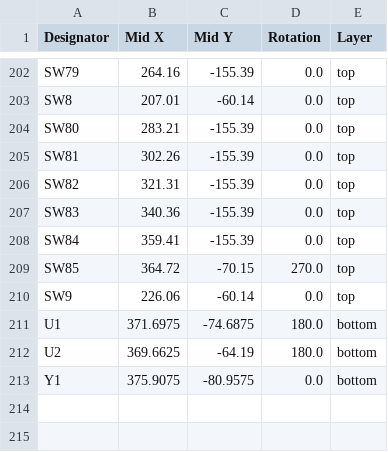
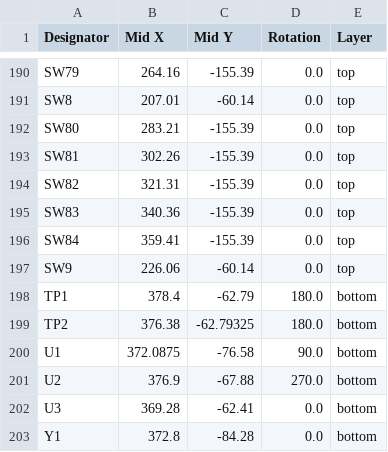
Before and after one commit to Keyaan-07/Amethyst, a CSV file: hardware/production/positions.csv, drawn as a sheet; only a part is shown, gaps mark what is left out; the diff covers the shown part only.

```diff
--- a/hardware/production/positions.csv
+++ b/hardware/production/positions.csv
@@ -208,6 +196,8 @@ SW83,340.36,-155.39,0.0,top
 SW84,359.41,-155.39,0.0,top
-SW85,364.72,-70.15,270.0,top
 SW9,226.06,-60.14,0.0,top
-U1,371.6975,-74.6875,180.0,bottom
-U2,369.6625,-64.19,180.0,bottom
-Y1,375.9075,-80.9575,0.0,bottom
+TP1,378.4,-62.79,180.0,bottom
+TP2,376.38,-62.79325,180.0,bottom
+U1,372.0875,-76.58,90.0,bottom
+U2,376.9,-67.88,270.0,bottom
+U3,369.28,-62.41,0.0,bottom
+Y1,372.8,-84.28,0.0,bottom
```
Also changed, not shown: 5 added rows, 17 removed rows and 62 edited cells elsewhere in this file, hardware/production/bom.csv, hardware/production/designators.csv, 42 other files.
